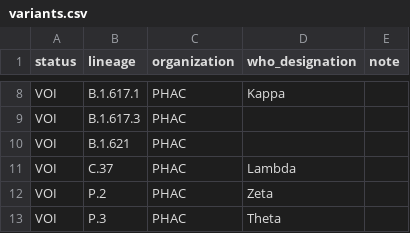
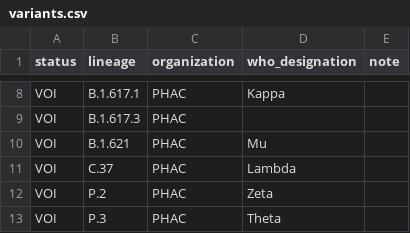
Before and after one commit to phac-nml/SARS-CoV-2-resources, a CSV file: variants.csv, drawn as a sheet; only a part is shown, gaps mark what is left out.

Commit message:
updating variants

```diff
--- a/variants.csv
+++ b/variants.csv
@@ -9,3 +9,3 @@ VOI,B.1.617.1,PHAC,Kappa,
 VOI,B.1.617.3,PHAC,,
-VOI,B.1.621,PHAC,,
+VOI,B.1.621,PHAC,Mu,
 VOI,C.37,PHAC,Lambda,
```
